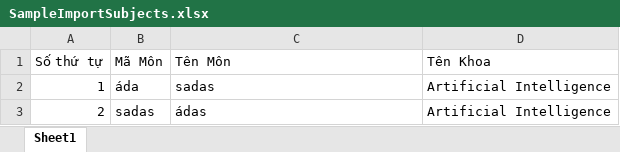
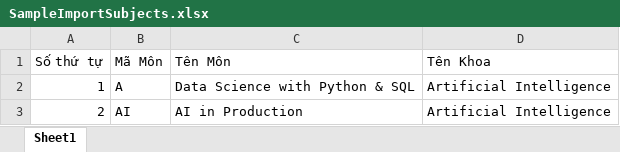
Before and after one commit to TrungPXHS160623/SEP490_G47_Exam_Review, an Excel workbook: WebApi/Uploads/Subjects/SampleImportSubjects.xlsx, sheet Sheet1, drawn as a sheet; values as stored, in another font and other column widths than the file's, no borders; the diff names each change by its address in the sheet, - before the commit and + after, or states it on an @@ line.

```diff
--- a/WebApi/Uploads/Subjects/SampleImportSubjects.xlsx (sheet Sheet1)
+++ b/WebApi/Uploads/Subjects/SampleImportSubjects.xlsx (sheet Sheet1)
-B2 (Mã Môn): áda
+B2 (Mã Môn): A
-C2 (Tên Môn): sadas
+C2 (Tên Môn): Data Science with Python & SQL
-B3 (Mã Môn): sadas
+B3 (Mã Môn): AI
-C3 (Tên Môn): ádas
+C3 (Tên Môn): AI in Production
```
Also changed, not shown: 16 other files.
